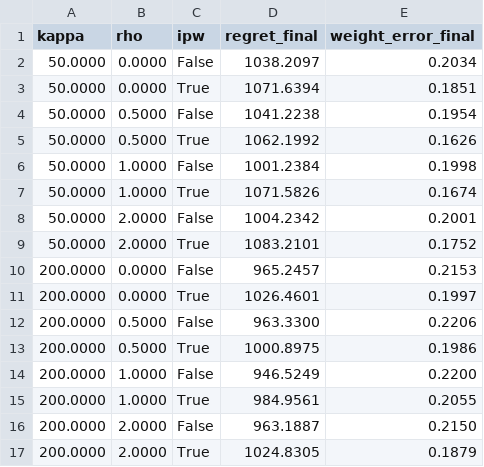
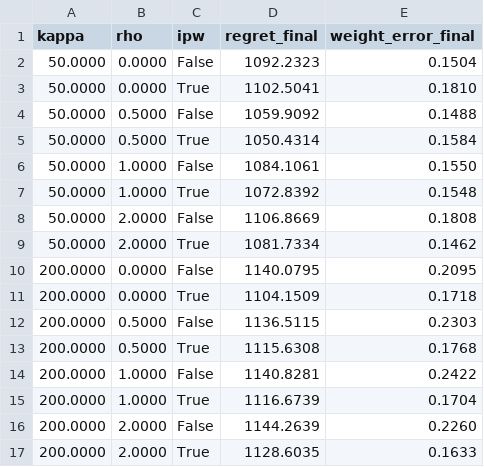
Before and after one commit to Vankheeng/ptutor, a CSV file: docs/recommendation/ket-qua/9.9.4-do-nhay-L1.csv, drawn as a sheet; only a part is shown; the diff covers the shown part only.

```diff
--- a/docs/recommendation/ket-qua/9.9.4-do-nhay-L1.csv
+++ b/docs/recommendation/ket-qua/9.9.4-do-nhay-L1.csv
@@ -1,17 +1,17 @@
 kappa,rho,ipw,regret_final,weight_error_final
-50.0000,0.0000,False,1038.2097,0.2034
-50.0000,0.0000,True,1071.6394,0.1851
-50.0000,0.5000,False,1041.2238,0.1954
-50.0000,0.5000,True,1062.1992,0.1626
-50.0000,1.0000,False,1001.2384,0.1998
-50.0000,1.0000,True,1071.5826,0.1674
-50.0000,2.0000,False,1004.2342,0.2001
-50.0000,2.0000,True,1083.2101,0.1752
-200.0000,0.0000,False,965.2457,0.2153
-200.0000,0.0000,True,1026.4601,0.1997
-200.0000,0.5000,False,963.3300,0.2206
-200.0000,0.5000,True,1000.8975,0.1986
-200.0000,1.0000,False,946.5249,0.2200
-200.0000,1.0000,True,984.9561,0.2055
-200.0000,2.0000,False,963.1887,0.2150
-200.0000,2.0000,True,1024.8305,0.1879
+50.0000,0.0000,False,1092.2323,0.1504
+50.0000,0.0000,True,1102.5041,0.1810
+50.0000,0.5000,False,1059.9092,0.1488
+50.0000,0.5000,True,1050.4314,0.1584
+50.0000,1.0000,False,1084.1061,0.1550
+50.0000,1.0000,True,1072.8392,0.1548
+50.0000,2.0000,False,1106.8669,0.1808
+50.0000,2.0000,True,1081.7334,0.1462
+200.0000,0.0000,False,1140.0795,0.2095
+200.0000,0.0000,True,1104.1509,0.1718
+200.0000,0.5000,False,1136.5115,0.2303
+200.0000,0.5000,True,1115.6308,0.1768
+200.0000,1.0000,False,1140.8281,0.2422
+200.0000,1.0000,True,1116.6739,0.1704
+200.0000,2.0000,False,1144.2639,0.2260
+200.0000,2.0000,True,1128.6035,0.1633
```
Also changed, not shown: 16 edited cells elsewhere in this file, docs/recommendation/ket-qua/9.9.4-hoc-trong-so.csv, 5 other files.
